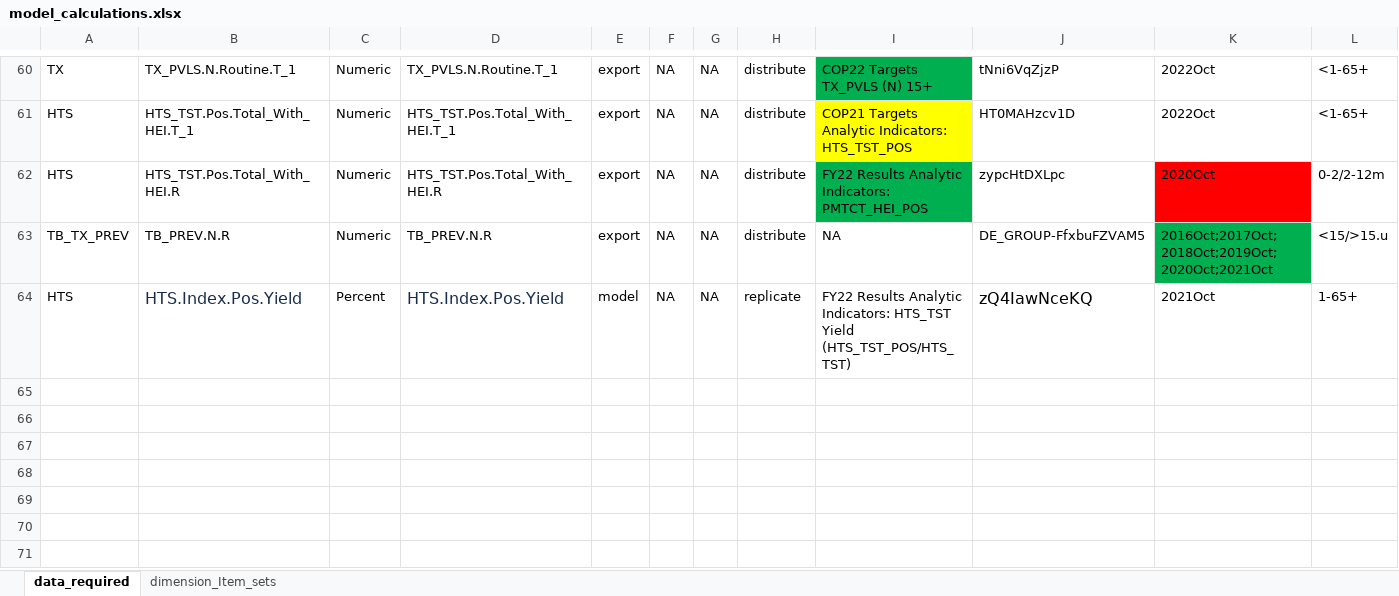
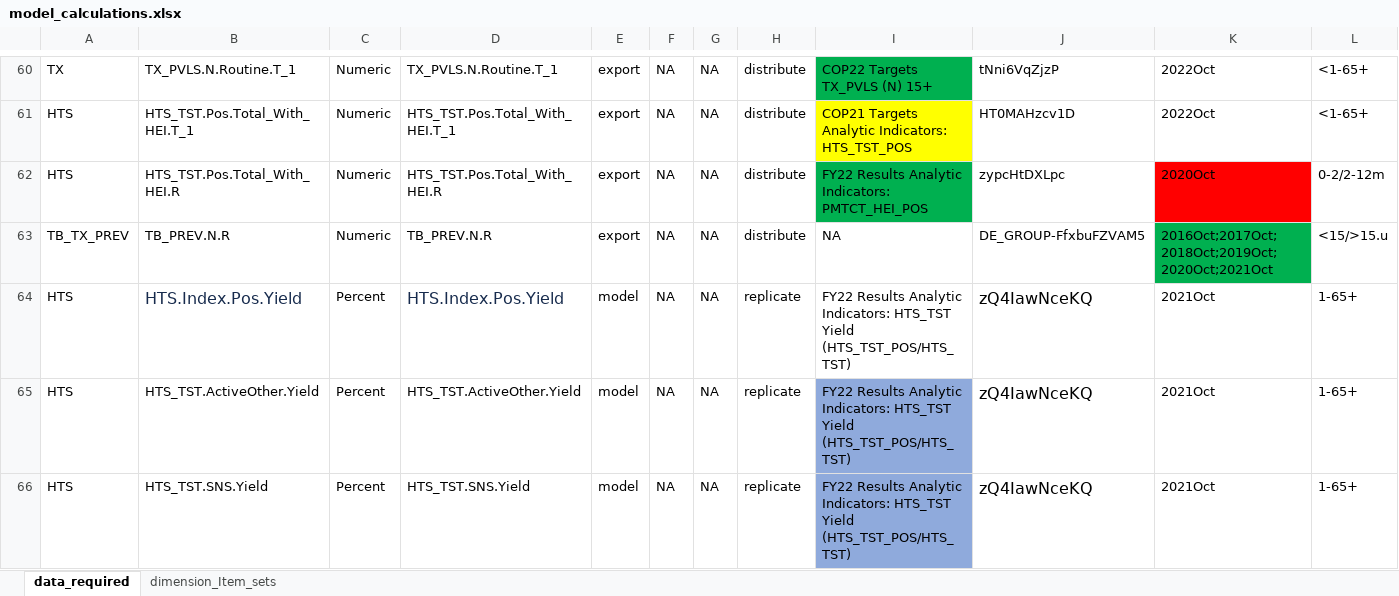
Before and after one commit to pepfar-datim/data-pack-commons, an Excel workbook: data-raw/model_calculations/model_calculations.xlsx, sheet data_required, drawn as a sheet; only a part is shown, gaps mark what is left out; values as stored, in another font and other column widths than the file's, no borders; rows hold the shown columns only; the diff names each change by its address in the sheet, - before the commit and + after, or states it on an @@ line.

Commit message:
added HTS_TST.ActiveOther.Yield and HTS_TST.SNS.Yield
- added HTS_TST.ActiveOther.Yield and HTS_TST.SNS.Yield

```diff
--- a/data-raw/model_calculations/model_calculations.xlsx (sheet data_required)
+++ b/data-raw/model_calculations/model_calculations.xlsx (sheet data_required)
+row 65: HTS | HTS_TST.ActiveOther.Yield | Percent | HTS_TST.ActiveOther.Yield | model | NA | NA | replicate | FY22 Results Analytic Indicators: HTS_TST Yield (HTS_TST_POS/HTS_TST) | zQ4IawNceKQ | 2021Oct | 1-65+
+row 66: HTS | HTS_TST.SNS.Yield | Percent | HTS_TST.SNS.Yield | model | NA | NA | replicate | FY22 Results Analytic Indicators: HTS_TST Yield (HTS_TST_POS/HTS_TST) | zQ4IawNceKQ | 2021Oct | 1-65+
```
Also changed, not shown: 2 other files.
